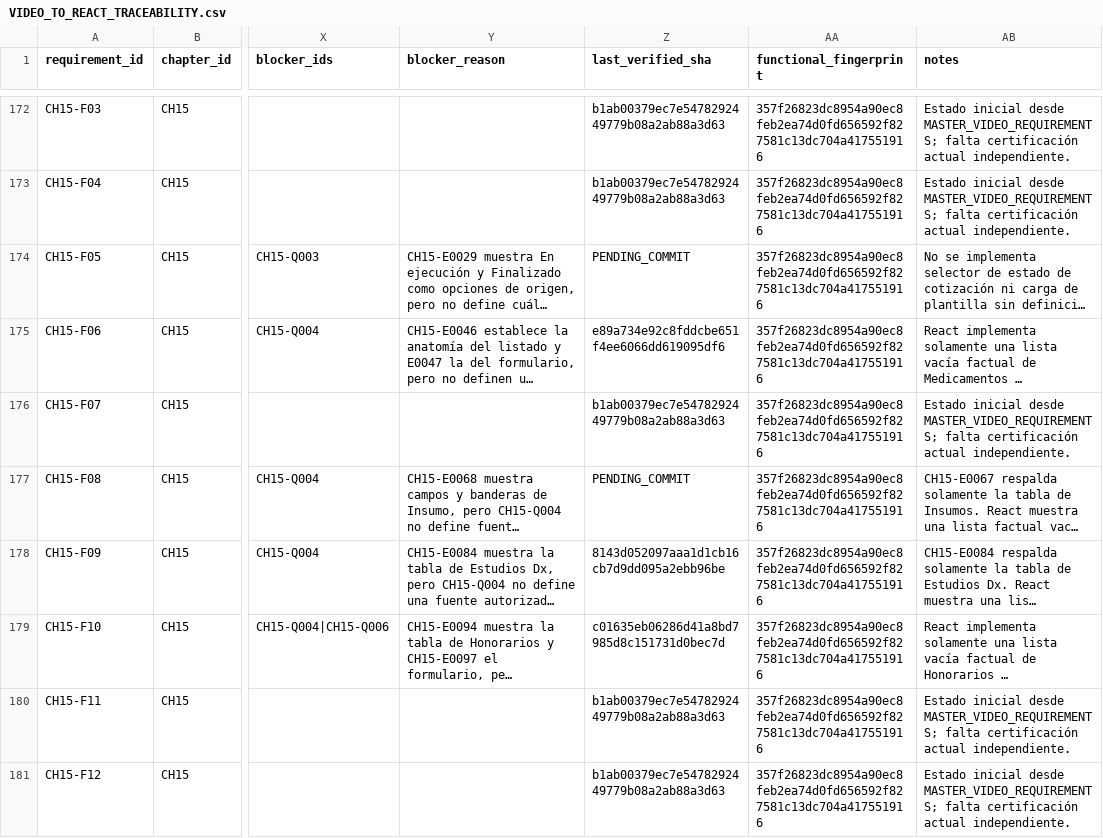
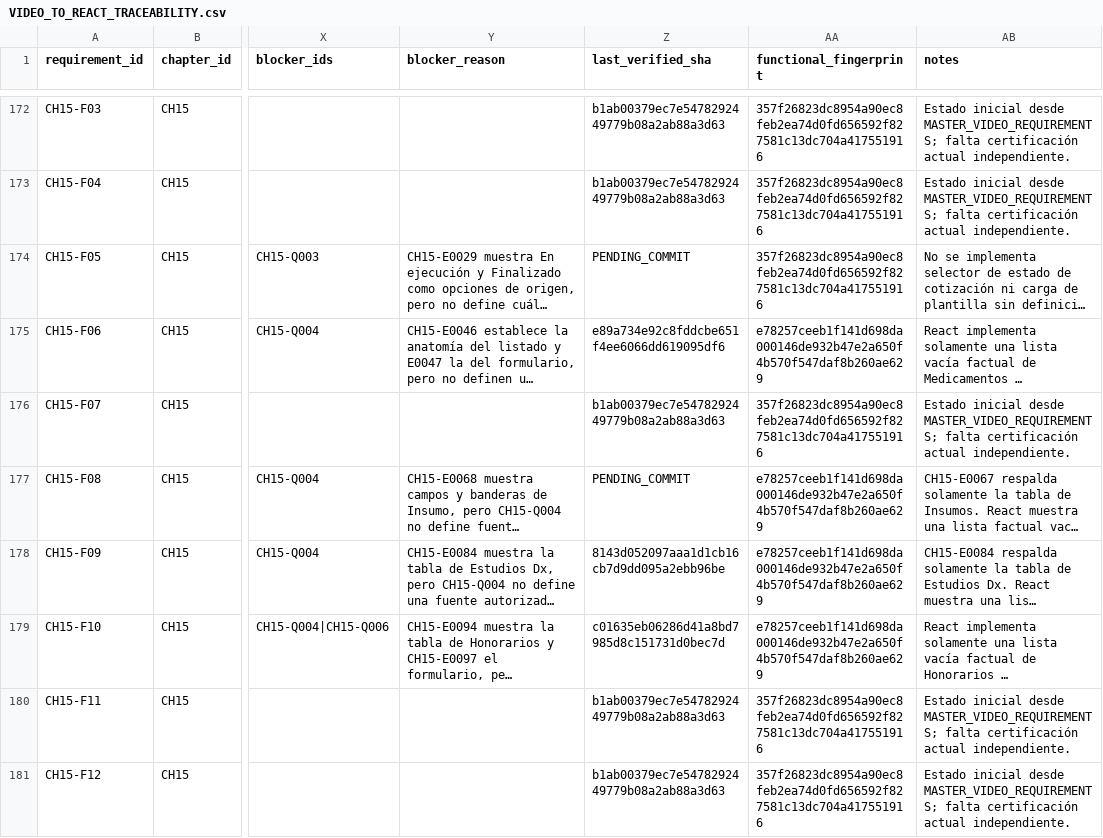
Before and after one commit to CLinqui7/analiza-en-casa, a CSV file: docs/qa/VIDEO_TO_REACT_TRACEABILITY.csv, drawn as a sheet; only a part is shown, gaps mark what is left out; long unchanged cells end in …; the diff covers the shown part only; the diff names each change by its address in the sheet, - before the commit and + after, or states it on an @@ line.

```diff
--- a/docs/qa/VIDEO_TO_REACT_TRACEABILITY.csv
+++ b/docs/qa/VIDEO_TO_REACT_TRACEABILITY.csv
-AA175 (functional_fingerprint): 357f26823dc8954a90ec8feb2ea74d0fd656592f827581c13dc704a417551916
+AA175 (functional_fingerprint): e78257ceeb1f141d698da000146de932b47e2a650f4b570f547daf8b260ae629
-AA177:AA179 (functional_fingerprint): 357f26823dc8954a90ec8feb2ea74d0fd656592f827581c13dc704a417551916
+AA177:AA179 (functional_fingerprint): e78257ceeb1f141d698da000146de932b47e2a650f4b570f547daf8b260ae629
```
Also changed, not shown: 17 edited cells elsewhere in this file, 5 other files.
